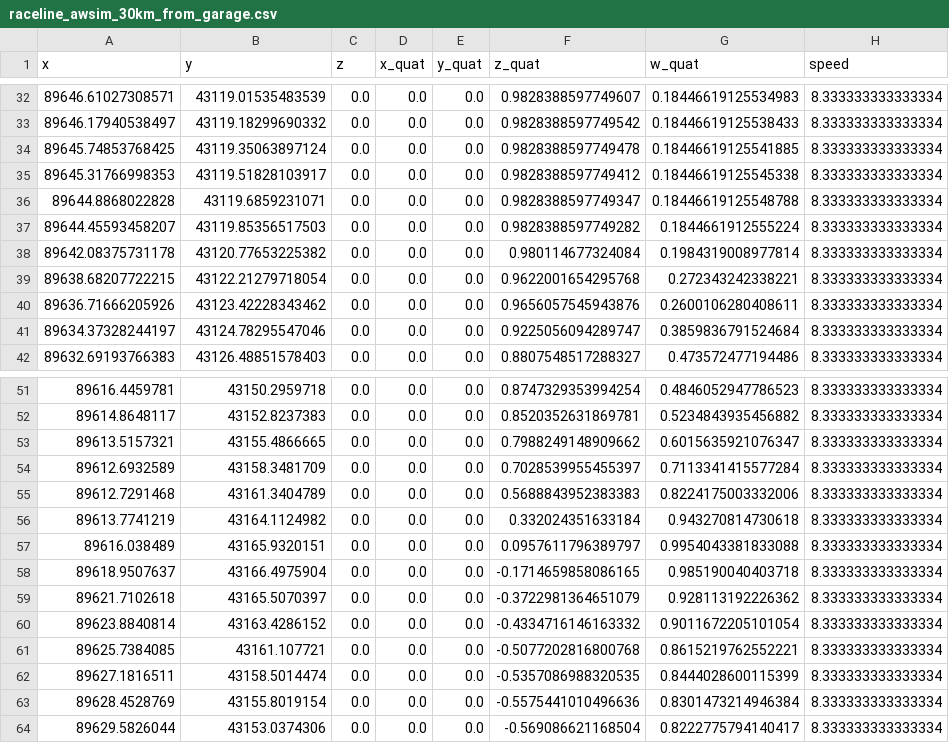
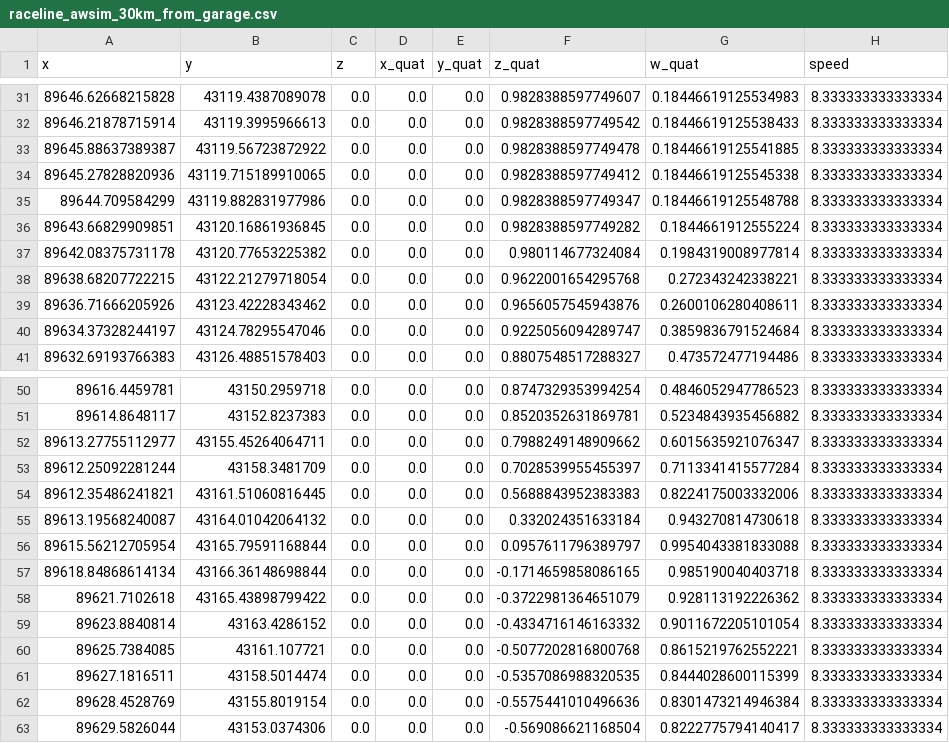
Before and after one commit to AutomotiveAIChallenge/aichallenge-2025, a CSV file: aichallenge/workspace/src/aichallenge_submit/simple_trajectory_generator/data/raceline_awsim_30km_from_garage.csv, drawn as a sheet; only a part is shown, gaps mark what is left out; the diff covers the shown part only.

```diff
--- a/aichallenge/workspace/src/aichallenge_submit/simple_trajectory_generator/data/raceline_awsim_30km_from_garage.csv
+++ b/aichallenge/workspace/src/aichallenge_submit/simple_trajectory_generator/data/raceline_awsim_30km_from_garage.csv
@@ -32,7 +31,7 @@ x,y,z,x_quat,y_quat,z_quat,w_quat,speed
-89646.61027308571,43119.01535483539,0.0,0.0,0.0,0.9828388597749607,0.18446619125534983,8.333333333333334
-89646.17940538497,43119.18299690332,0.0,0.0,0.0,0.9828388597749542,0.18446619125538433,8.333333333333334
-89645.74853768425,43119.35063897124,0.0,0.0,0.0,0.9828388597749478,0.18446619125541885,8.333333333333334
-89645.31766998353,43119.51828103917,0.0,0.0,0.0,0.9828388597749412,0.18446619125545338,8.333333333333334
-89644.8868022828,43119.6859231071,0.0,0.0,0.0,0.9828388597749347,0.18446619125548788,8.333333333333334
-89644.45593458207,43119.85356517503,0.0,0.0,0.0,0.9828388597749282,0.1844661912555224,8.333333333333334
+89646.62668215828,43119.4387089078,0.0,0.0,0.0,0.9828388597749607,0.18446619125534983,8.333333333333334
+89646.21878715914,43119.3995966613,0.0,0.0,0.0,0.9828388597749542,0.18446619125538433,8.333333333333334
+89645.88637389387,43119.56723872922,0.0,0.0,0.0,0.9828388597749478,0.18446619125541885,8.333333333333334
+89645.27828820936,43119.715189910065,0.0,0.0,0.0,0.9828388597749412,0.18446619125545338,8.333333333333334
+89644.709584299,43119.882831977986,0.0,0.0,0.0,0.9828388597749347,0.18446619125548788,8.333333333333334
+89643.66829909851,43120.16861936845,0.0,0.0,0.0,0.9828388597749282,0.1844661912555224,8.333333333333334
 89642.08375731178,43120.77653225382,0.0,0.0,0.0,0.980114677324084,0.1984319008977814,8.333333333333334
@@ -52,9 +51,9 @@ x,y,z,x_quat,y_quat,z_quat,w_quat,speed
 89614.8648117,43152.8237383,0.0,0.0,0.0,0.8520352631869781,0.5234843935456882,8.333333333333334
-89613.5157321,43155.4866665,0.0,0.0,0.0,0.7988249148909662,0.6015635921076347,8.333333333333334
-89612.6932589,43158.3481709,0.0,0.0,0.0,0.7028539955455397,0.7113341415577284,8.333333333333334
-89612.7291468,43161.3404789,0.0,0.0,0.0,0.5688843952383383,0.8224175003332006,8.333333333333334
-89613.7741219,43164.1124982,0.0,0.0,0.0,0.332024351633184,0.943270814730618,8.333333333333334
-89616.038489,43165.9320151,0.0,0.0,0.0,0.0957611796389797,0.9954043381833088,8.333333333333334
-89618.9507637,43166.4975904,0.0,0.0,0.0,-0.1714659858086165,0.985190040403718,8.333333333333334
-89621.7102618,43165.5070397,0.0,0.0,0.0,-0.3722981364651079,0.928113192226362,8.333333333333334
+89613.27755112977,43155.45264064711,0.0,0.0,0.0,0.7988249148909662,0.6015635921076347,8.333333333333334
+89612.25092281244,43158.3481709,0.0,0.0,0.0,0.7028539955455397,0.7113341415577284,8.333333333333334
+89612.35486241821,43161.51060816445,0.0,0.0,0.0,0.5688843952383383,0.8224175003332006,8.333333333333334
+89613.19568240087,43164.01042064132,0.0,0.0,0.0,0.332024351633184,0.943270814730618,8.333333333333334
+89615.56212705954,43165.79591168844,0.0,0.0,0.0,0.0957611796389797,0.9954043381833088,8.333333333333334
+89618.84868614134,43166.36148698844,0.0,0.0,0.0,-0.1714659858086165,0.985190040403718,8.333333333333334
+89621.7102618,43165.43898799422,0.0,0.0,0.0,-0.3722981364651079,0.928113192226362,8.333333333333334
 89623.8840814,43163.4286152,0.0,0.0,0.0,-0.4334716146163332,0.9011672205101054,8.333333333333334
```
Also changed, not shown: 1 removed row and 30 edited cells elsewhere in this file, 17 other files.
